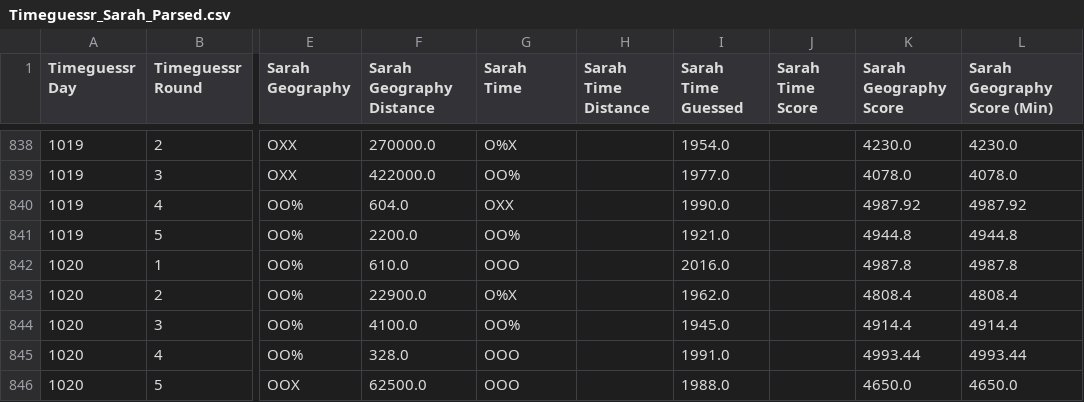
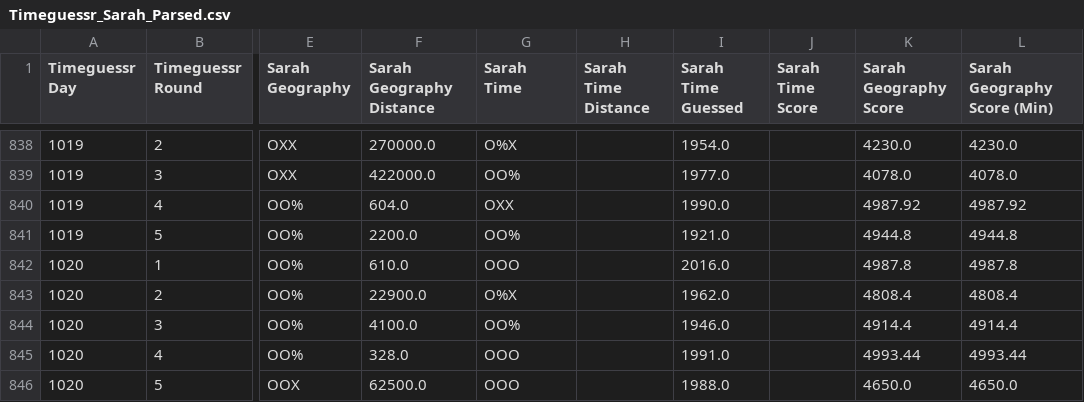
Before and after one commit to sjlarimer/TimeGuessr, a CSV file: Data/Timeguessr_Sarah_Parsed.csv, drawn as a sheet; only a part is shown, gaps mark what is left out; the diff names each change by its address in the sheet, - before the commit and + after, or states it on an @@ line.

```diff
--- a/Data/Timeguessr_Sarah_Parsed.csv
+++ b/Data/Timeguessr_Sarah_Parsed.csv
-I844 (Sarah Time Guessed): 1945.0
+I844 (Sarah Time Guessed): 1946.0
```
Also changed, not shown: Data/Timeguessr_Stats.csv, 1 other file.
